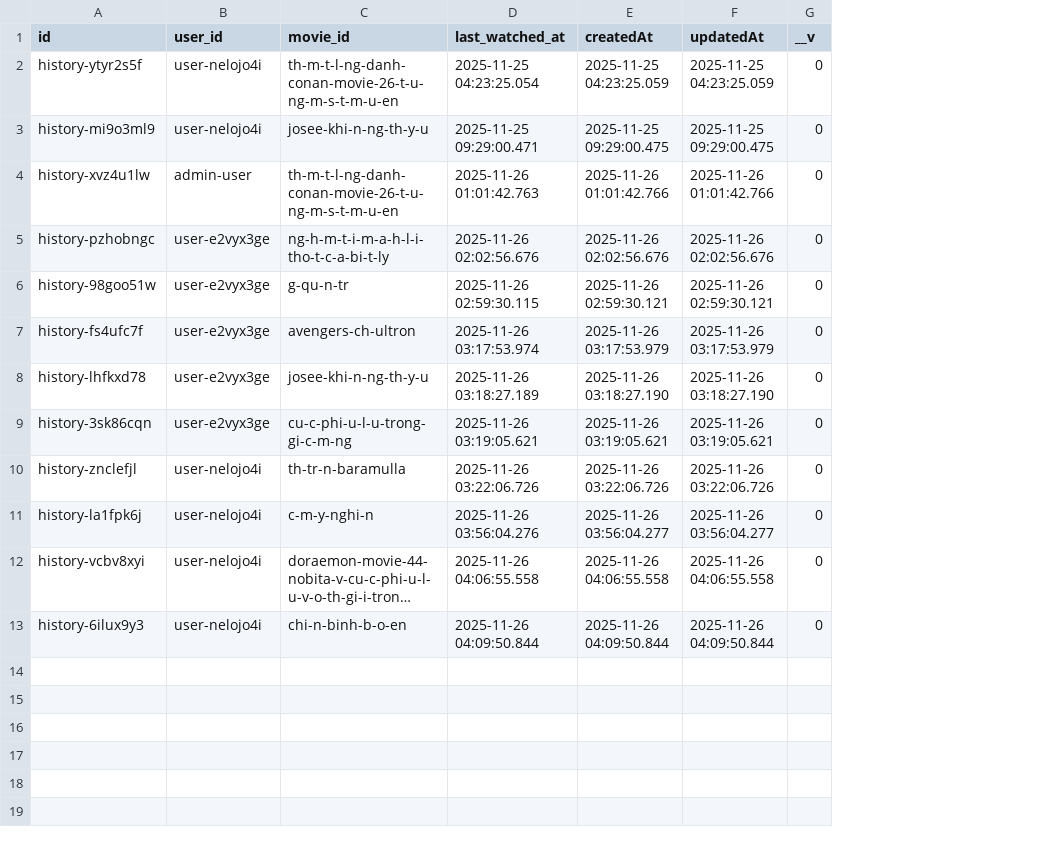
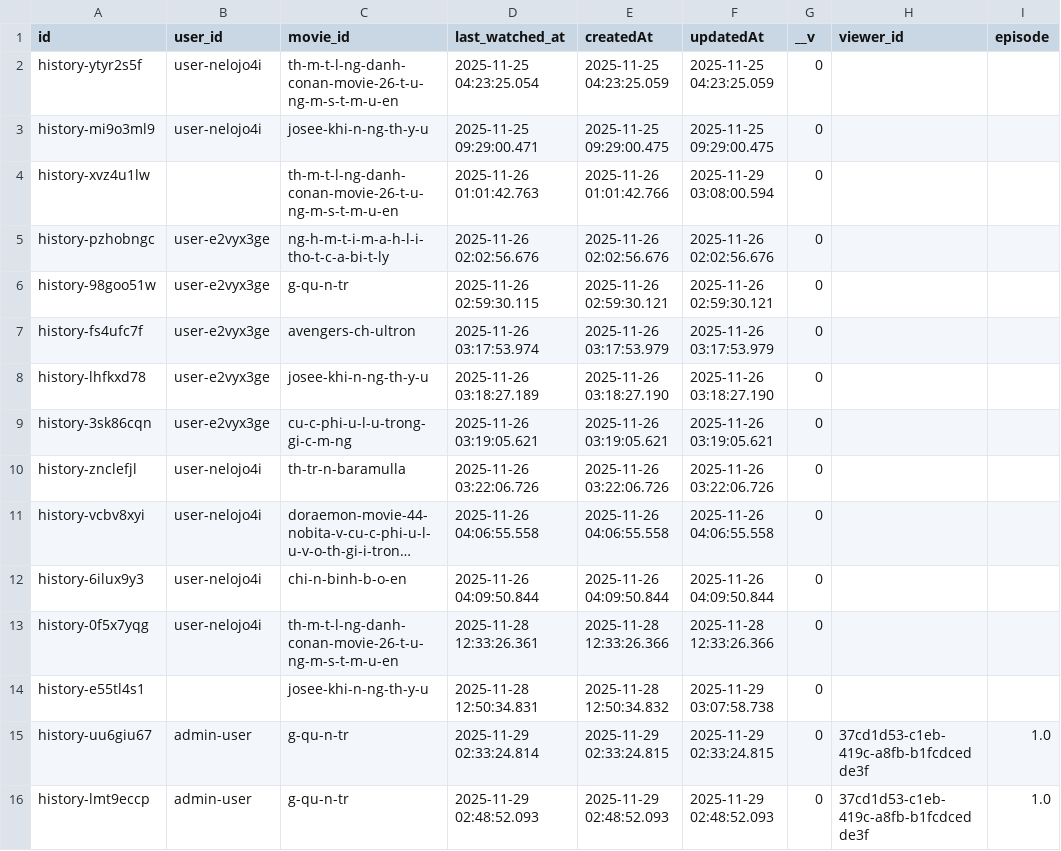
Before and after one commit to BaoBao666888/web_film_v2, a CSV file: ai/recommend/data/lumi_ai.watchhistories.csv, drawn as a sheet; long unchanged cells end in …; removed rows and columns are numbered as before the commit, all else as after; the diff names each change by its address in the sheet, - before the commit and + after, or states it on an @@ line.

```diff
--- a/ai/recommend/data/lumi_ai.watchhistories.csv
+++ b/ai/recommend/data/lumi_ai.watchhistories.csv
+column H (viewer_id), empty
+column I (episode), empty
-B4 (user_id): admin-user
+B4 (user_id): (empty)
-F4 (updatedAt): 2025-11-26 01:01:42.766
+F4 (updatedAt): 2025-11-29 03:08:00.594
-row 11: history-la1fpk6j | user-nelojo4i | c-m-y-nghi-n | 2025-11-26 03:56:04.276 | 2025-11-26 03:56:04.277 | 2025-11-26 03:56:04.277 | 0
+row 13: history-0f5x7yqg | user-nelojo4i | th-m-t-l-ng-danh-conan-movie-26-t-u-ng-m-s-t-m-u-en | 2025-11-28 12:33:26.361 | 2025-11-28 12:33:26.366 | 2025-11-28 12:33:26.366 | 0
+row 14: history-e55tl4s1 |  | josee-khi-n-ng-th-y-u | 2025-11-28 12:50:34.831 | 2025-11-28 12:50:34.832 | 2025-11-29 03:07:58.738 | 0
+row 15: history-uu6giu67 | admin-user | g-qu-n-tr | 2025-11-29 02:33:24.814 | 2025-11-29 02:33:24.815 | 2025-11-29 02:33:24.815 | 0 | 37cd1d53-c1eb-419c-a8fb-b1fcdcedde3f | 1.0
+row 16: history-lmt9eccp | admin-user | g-qu-n-tr | 2025-11-29 02:48:52.093 | 2025-11-29 02:48:52.093 | 2025-11-29 02:48:52.093 | 0 | 37cd1d53-c1eb-419c-a8fb-b1fcdcedde3f | 1.0
```
Also changed, not shown: ai/recommend/data/lumi_ai.favorites.csv, 24 other files.
